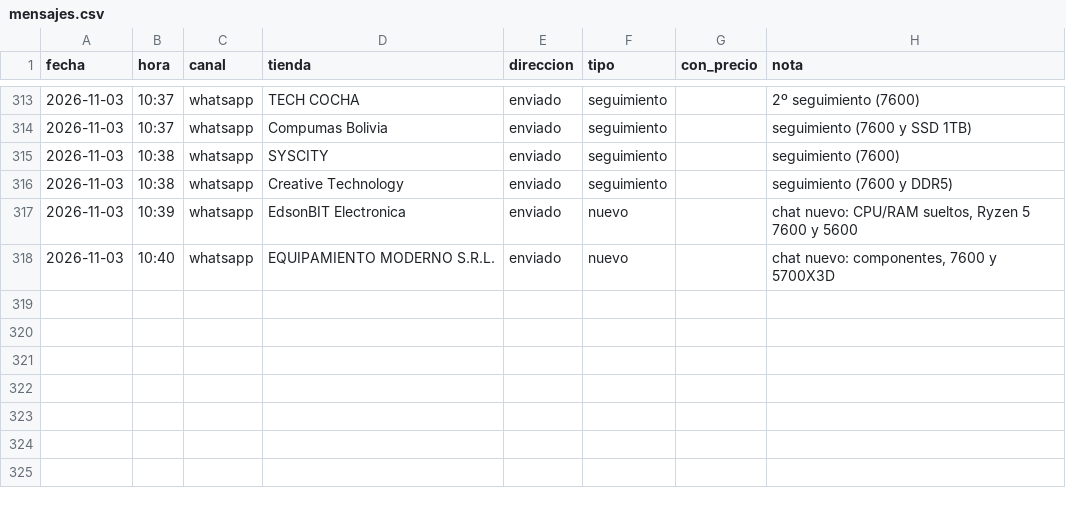
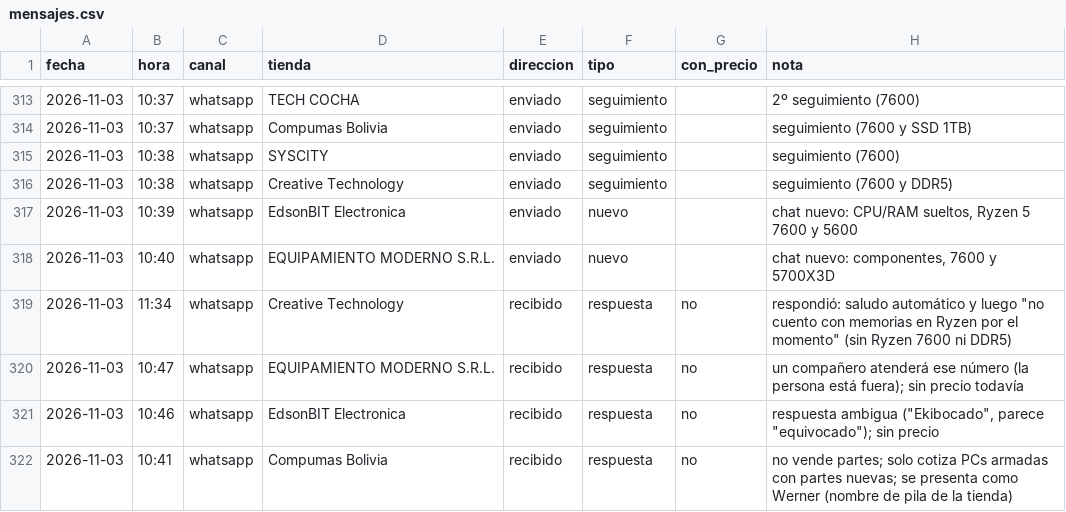
Before and after one commit to Santi491/Claude-, a CSV file: mensajes.csv, drawn as a sheet; only a part is shown, gaps mark what is left out.

```diff
--- a/mensajes.csv
+++ b/mensajes.csv
@@ -318 +318,5 @@ fecha,hora,canal,tienda,direccion,tipo,con_precio,nota
 2026-11-03,10:40,whatsapp,EQUIPAMIENTO MODERNO S.R.L.,enviado,nuevo,,"chat nuevo: componentes, 7600 y 5700X3D"
+2026-11-03,11:34,whatsapp,Creative Technology,recibido,respuesta,no,"respondió: saludo automático y luego ""no cuento con memorias en Ryzen por el momento"" (sin Ryzen 7600 ni DDR5)"
+2026-11-03,10:47,whatsapp,EQUIPAMIENTO MODERNO S.R.L.,recibido,respuesta,no,un compañero atenderá ese número (la persona está fuera); sin precio todavía
+2026-11-03,10:46,whatsapp,EdsonBIT Electronica,recibido,respuesta,no,"respuesta ambigua (""Ekibocado"", parece ""equivocado""); sin precio"
+2026-11-03,10:41,whatsapp,Compumas Bolivia,recibido,respuesta,no,no vende partes; solo cotiza PCs armadas con partes nuevas; se presenta como Werner (nombre de pila de la tienda)
```
Also changed, not shown: actividad.csv, catalogos.csv, 19 other files.
